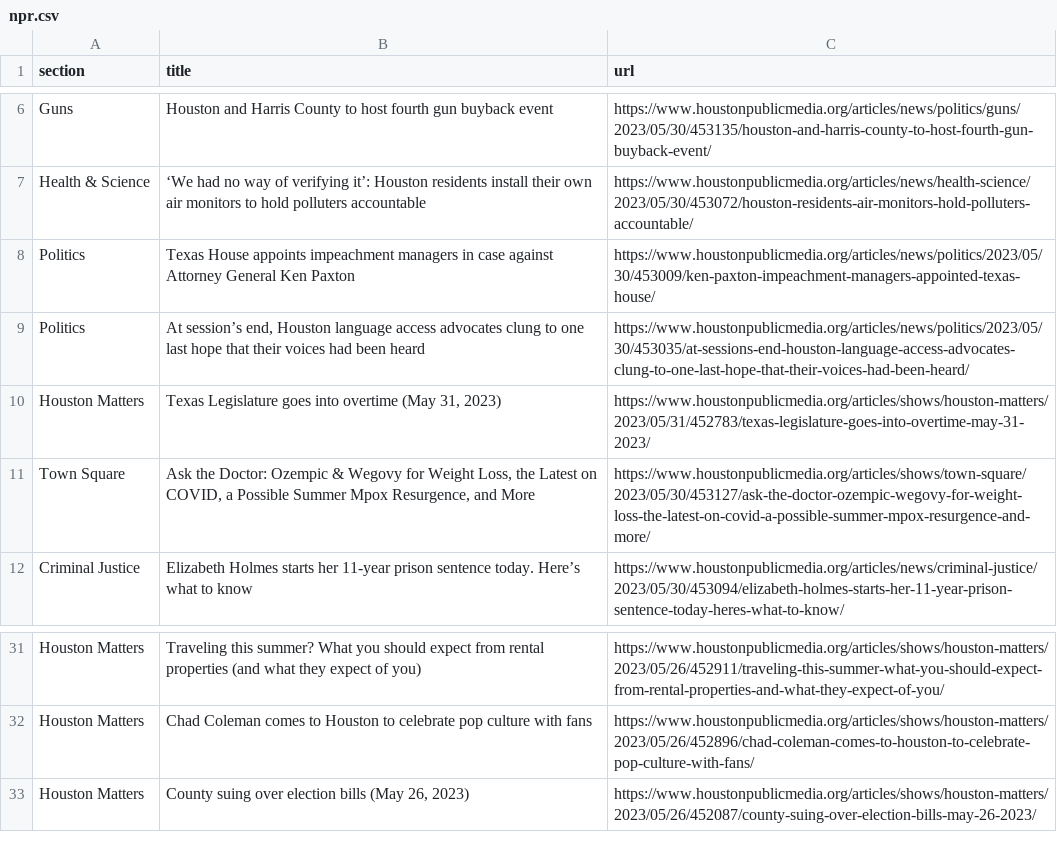
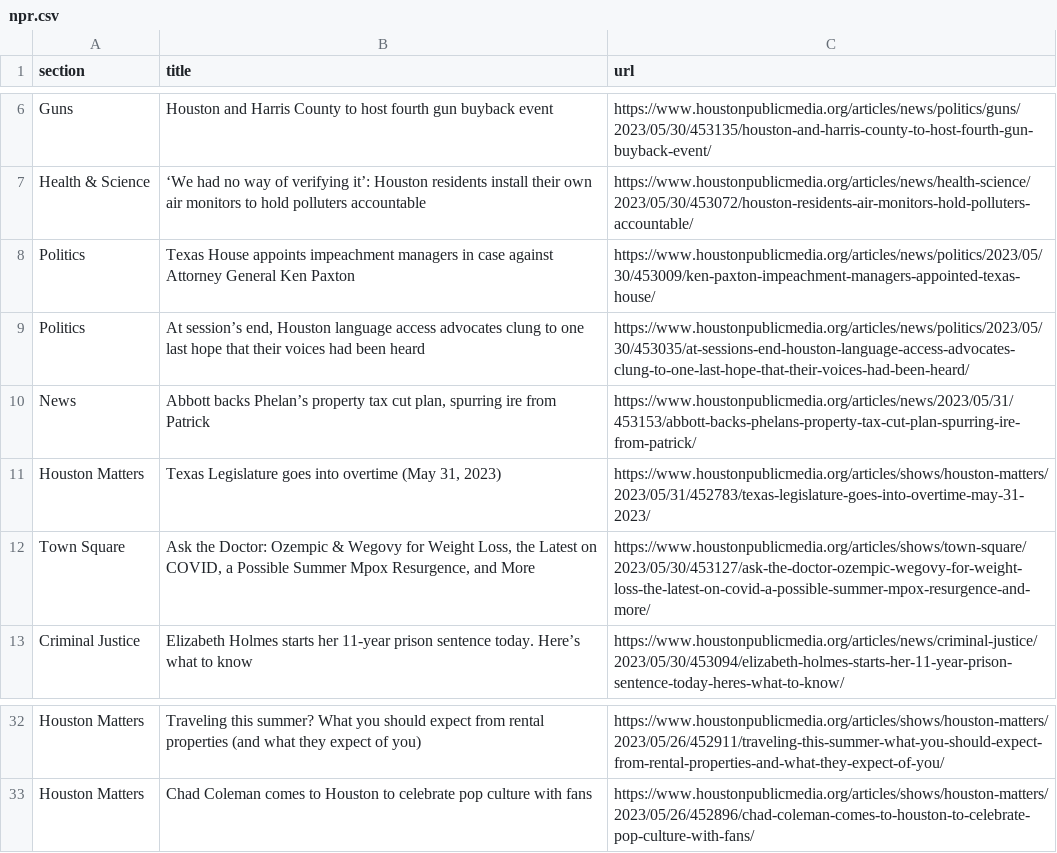
Before and after one commit to js5966/auto_run, a CSV file: npr.csv, drawn as a sheet; only a part is shown, gaps mark what is left out; removed rows and columns are numbered as before the commit, all else as after; the diff names each change by its address in the sheet, - before the commit and + after, or states it on an @@ line.

```diff
--- a/npr.csv
+++ b/npr.csv
+row 10: News | Abbott backs Phelan’s property tax cut plan, spurring ire from Patrick | https://www.houstonpublicmedia.org/articles/news/2023/05/31/453153/abbott-backs-phelans-property-tax-cut-plan-spurring-ire-from-patrick/
-row 33: Houston Matters | County suing over election bills (May 26, 2023) | https://www.houstonpublicmedia.org/articles/shows/houston-matters/2023/05/26/452087/county-suing-over-election-bills-may-26-2023/
```
